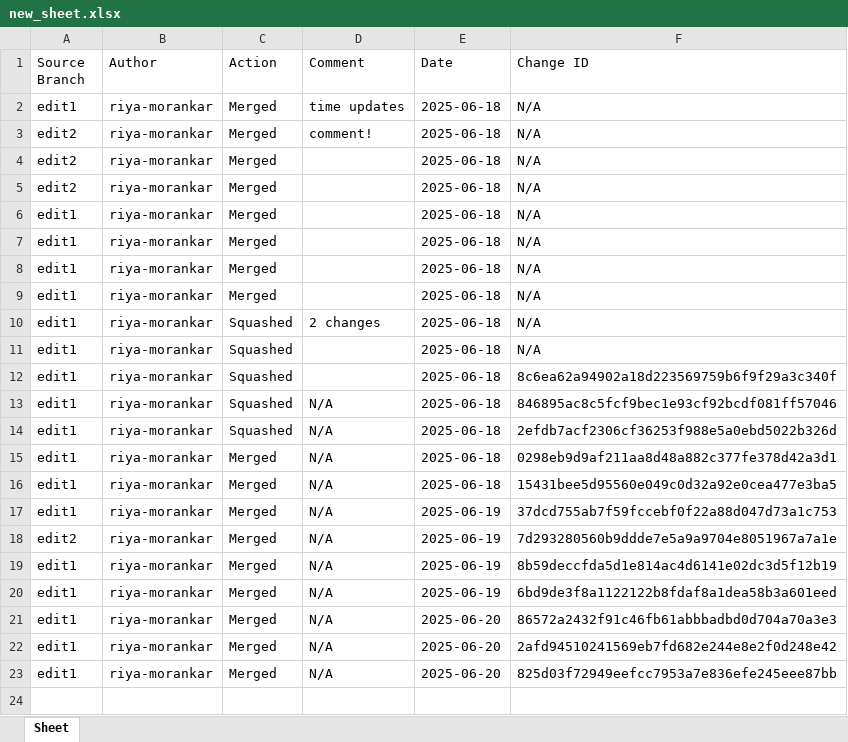
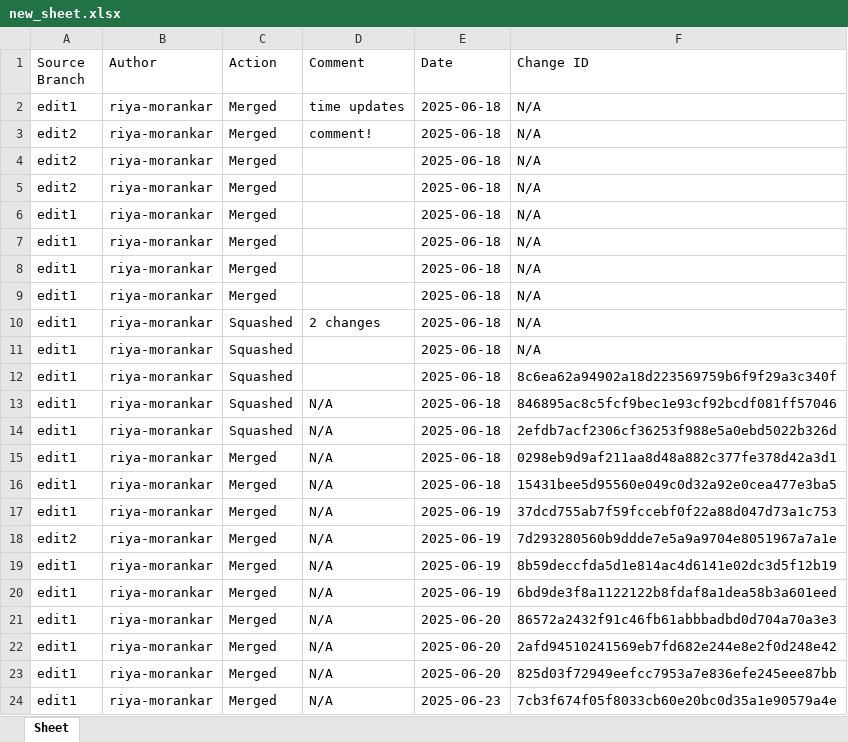
Before and after one commit to riya-morankar/demo, an Excel workbook: new_sheet.xlsx, sheet Sheet, drawn as a sheet; values as stored, in another font and other column widths than the file's, no borders; the diff names each change by its address in the sheet, - before the commit and + after, or states it on an @@ line.

```diff
--- a/new_sheet.xlsx (sheet Sheet)
+++ b/new_sheet.xlsx (sheet Sheet)
+row 24: edit1 | riya-morankar | Merged | N/A | 2025-06-23 | 7cb3f674f05f8033cb60e20bc0d35a1e90579a4e
```
